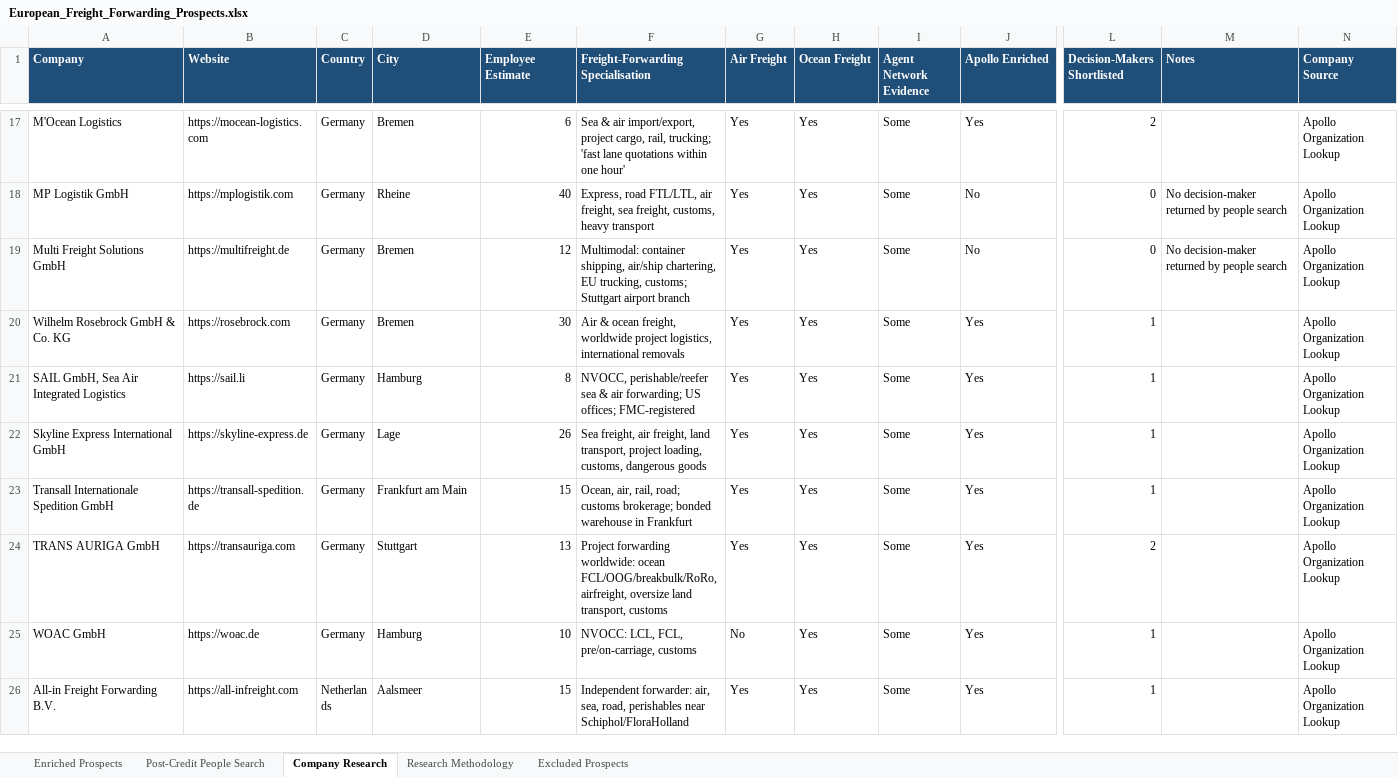
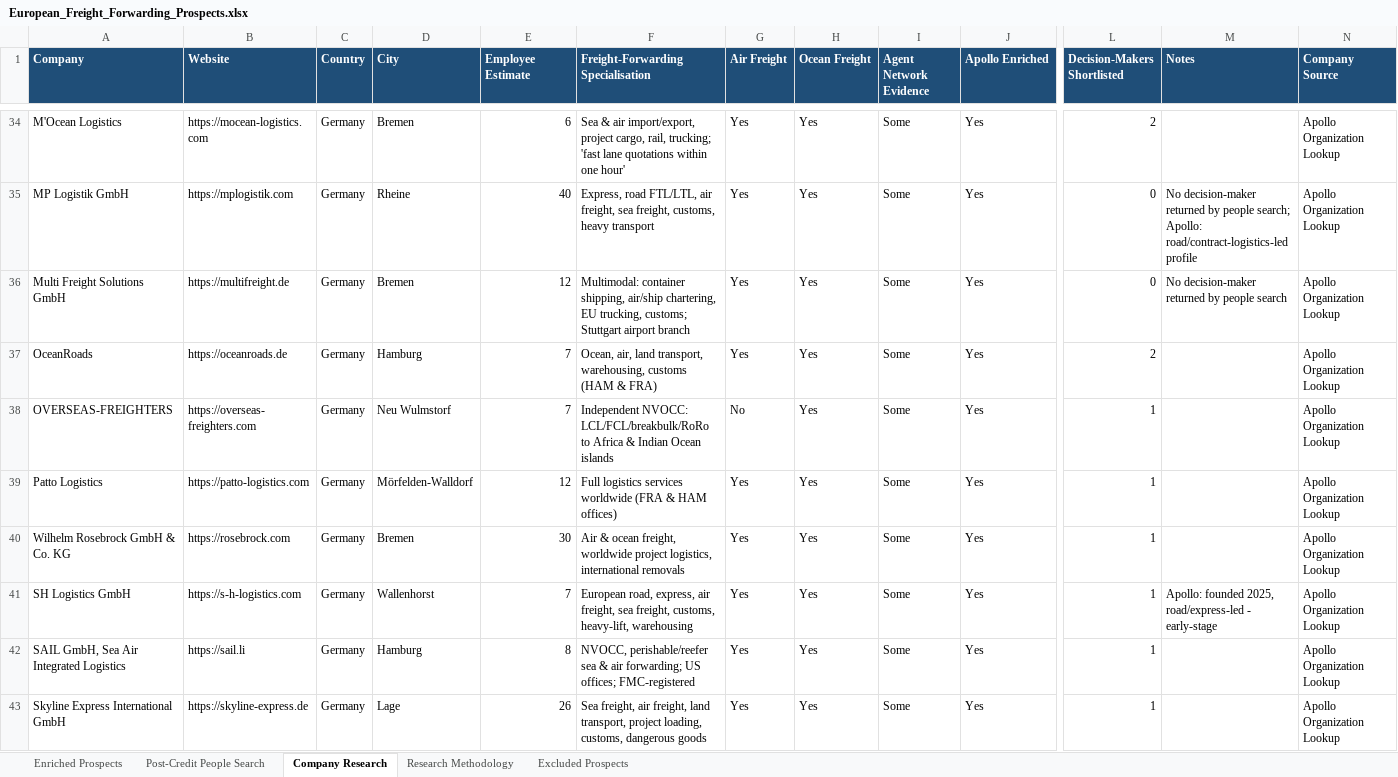
Before and after one commit to samarthhhbhutani/ApolloSalesScraper, an Excel workbook: output/European_Freight_Forwarding_Prospects.xlsx, sheet Company Research, drawn as a sheet; only a part is shown, gaps mark what is left out; the shorter side is filled out with more unchanged rows; values as stored, in another font and other column widths than the file's, no borders; addresses are those after the commit; rows hold the shown columns only; the diff covers the shown part only; the diff names each change by its address in the sheet, - before the commit and + after, or states it on an @@ line.

```diff
--- a/output/European_Freight_Forwarding_Prospects.xlsx (sheet Company Research)
+++ b/output/European_Freight_Forwarding_Prospects.xlsx (sheet Company Research)
-J35:J36 (Apollo Enriched): No
+J35:J36 (Apollo Enriched): Yes
-M35 (Notes): …by people search
+M35 (Notes): …by people search; Apollo: road/contract-logistics-led profile
+row 37: OceanRoads | https://oceanroads.de | Germany | Hamburg | 7 | Ocean, air, land transport, warehousing, customs (HAM & FRA) | Yes | Yes | Some | Yes | 2 |  | Apollo Organization Lookup
+row 38: OVERSEAS-FREIGHTERS | https://overseas-freighters.com | Germany | Neu Wulmstorf | 7 | Independent NVOCC: LCL/FCL/breakbulk/RoRo to Africa & Indian Ocean islands | No | Yes | Some | Yes | 1 |  | Apollo Organization Lookup
+row 39: Patto Logistics | https://patto-logistics.com | Germany | Mörfelden-Walldorf | 12 | Full logistics services worldwide (FRA & HAM offices) | Yes | Yes | Some | Yes | 1 |  | Apollo Organization Lookup
+row 41: SH Logistics GmbH | https://s-h-logistics.com | Germany | Wallenhorst | 7 | European road, express, air freight, sea freight, customs, heavy-lift, warehousing | Yes | Yes | Some | Yes | 1 | Apollo: founded 2025, road/express-led - early-stage | Apollo Organization Lookup
```
Also changed, not shown: 51 added rows and 18 edited cells elsewhere in this sheet, sheet Enriched Prospects, sheet Excluded Prospects, sheet Research Methodology, 17 other files.
